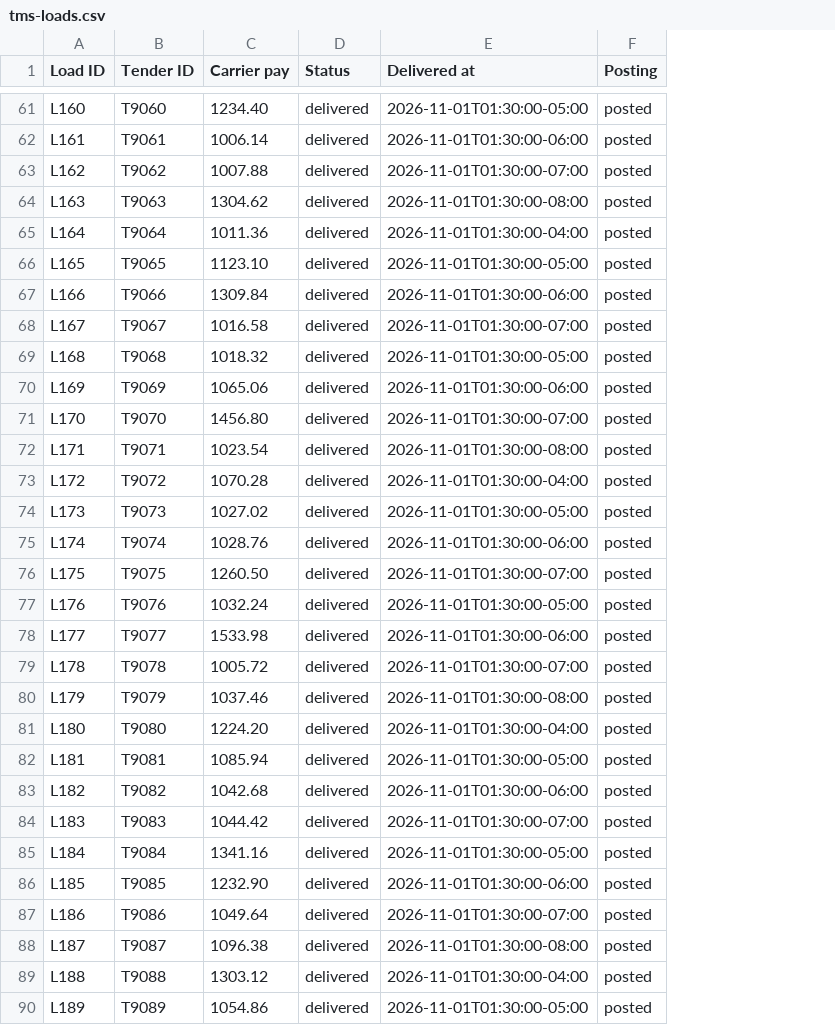
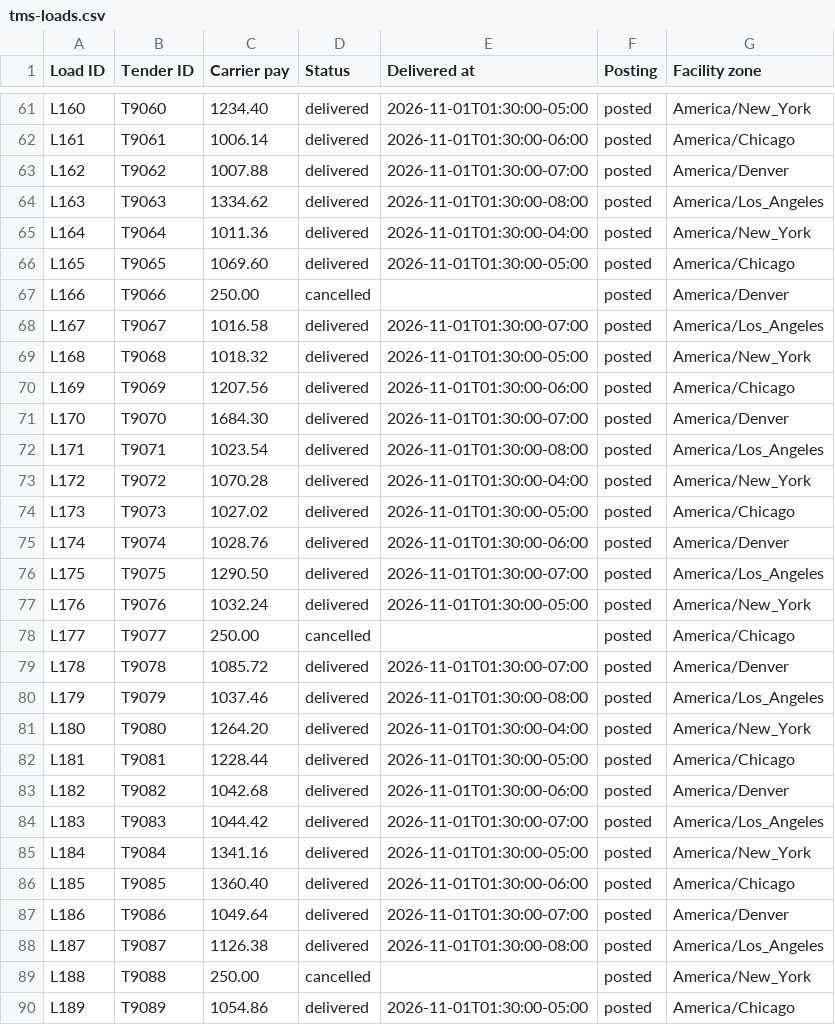
Before and after one commit to Nutts5796/logiparity, a CSV file: examples/freight/tms-loads.csv, drawn as a sheet; only a part is shown, gaps mark what is left out; the diff covers the shown part only; the diff names each change by its address in the sheet, - before the commit and + after, or states it on an @@ line.

```diff
--- a/examples/freight/tms-loads.csv
+++ b/examples/freight/tms-loads.csv
+column G (Facility zone), rows 61-90: America/New_York | America/Chicago | America/Denver | America/Los_Angeles | America/New_York | America/Chicago | America/Denver | America/Los_Angeles | America/New_York | America/Chicago | America/Denver | America/Los_Angeles | America/New_York | America/Chicago | America/Denver | America/Los_Angeles | America/New_York | America/Chicago | America/Denver | America/Los_Angeles | America/New_York | America/Chicago | America/Denver | America/Los_Angeles | America/New_York | America/Chicago | America/Denver | America/Los_Angeles | America/New_York | America/Chicago
-C64 (Carrier pay): 1304.62
+C64 (Carrier pay): 1334.62
-C66 (Carrier pay): 1123.10
+C66 (Carrier pay): 1069.60
-C67 (Carrier pay): 1309.84
+C67 (Carrier pay): 250.00
-D67 (Status): delivered
+D67 (Status): cancelled
-E67 (Delivered at): 2026-11-01T01:30:00-06:00
+E67 (Delivered at): (empty)
-C70 (Carrier pay): 1065.06
+C70 (Carrier pay): 1207.56
-C71 (Carrier pay): 1456.80
+C71 (Carrier pay): 1684.30
-C76 (Carrier pay): 1260.50
+C76 (Carrier pay): 1290.50
-C78 (Carrier pay): 1533.98
+C78 (Carrier pay): 250.00
-D78 (Status): delivered
+D78 (Status): cancelled
-E78 (Delivered at): 2026-11-01T01:30:00-06:00
+E78 (Delivered at): (empty)
-C79 (Carrier pay): 1005.72
+C79 (Carrier pay): 1085.72
-C81 (Carrier pay): 1224.20
+C81 (Carrier pay): 1264.20
-C82 (Carrier pay): 1085.94
+C82 (Carrier pay): 1228.44
-C86 (Carrier pay): 1232.90
+C86 (Carrier pay): 1360.40
-C88 (Carrier pay): 1096.38
+C88 (Carrier pay): 1126.38
-C89 (Carrier pay): 1303.12
+C89 (Carrier pay): 250.00
-D89 (Status): delivered
+D89 (Status): cancelled
-E89 (Delivered at): 2026-11-01T01:30:00-04:00
+E89 (Delivered at): (empty)
```
Also changed, not shown: 75 edited cells elsewhere in this file, examples/freight/carrier-settlement-lines.csv, examples/freight/rate-confirmation-lines.csv, 29 other files.
